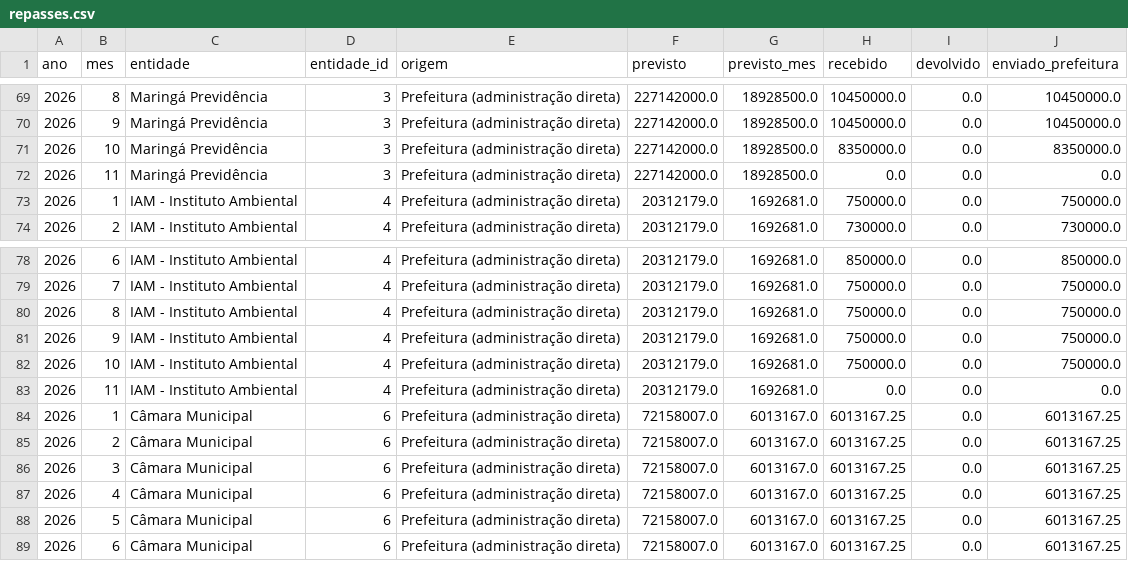
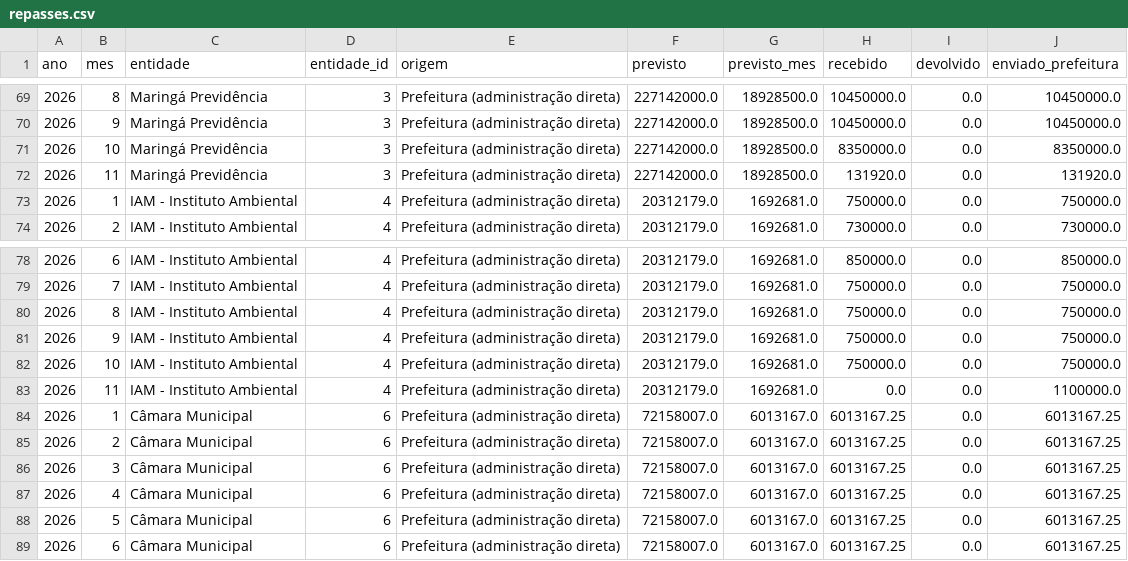
Before and after one commit to felipecarvalho-eco/execu-o_or-amentaria_Maringa, a CSV file: docs/dados/repasses.csv, drawn as a sheet; only a part is shown, gaps mark what is left out.

```diff
--- a/docs/dados/repasses.csv
+++ b/docs/dados/repasses.csv
@@ -71,3 +71,3 @@ ano,mes,entidade,entidade_id,origem,previsto,previsto_mes,recebido,devolvido,env
 2026,10,Maringá Previdência,3,Prefeitura (administração direta),227142000.0,18928500.0,8350000.0,0.0,8350000.0
-2026,11,Maringá Previdência,3,Prefeitura (administração direta),227142000.0,18928500.0,0.0,0.0,0.0
+2026,11,Maringá Previdência,3,Prefeitura (administração direta),227142000.0,18928500.0,131920.0,0.0,131920.0
 2026,1,IAM - Instituto Ambiental,4,Prefeitura (administração direta),20312179.0,1692681.0,750000.0,0.0,750000.0
@@ -82,3 +82,3 @@ ano,mes,entidade,entidade_id,origem,previsto,previsto_mes,recebido,devolvido,env
 2026,10,IAM - Instituto Ambiental,4,Prefeitura (administração direta),20312179.0,1692681.0,750000.0,0.0,750000.0
-2026,11,IAM - Instituto Ambiental,4,Prefeitura (administração direta),20312179.0,1692681.0,0.0,0.0,0.0
+2026,11,IAM - Instituto Ambiental,4,Prefeitura (administração direta),20312179.0,1692681.0,0.0,0.0,1100000.0
 2026,1,Câmara Municipal,6,Prefeitura (administração direta),72158007.0,6013167.0,6013167.25,0.0,6013167.25
```
Also changed, not shown: docs/dados/empresas.csv, 14 other files.
